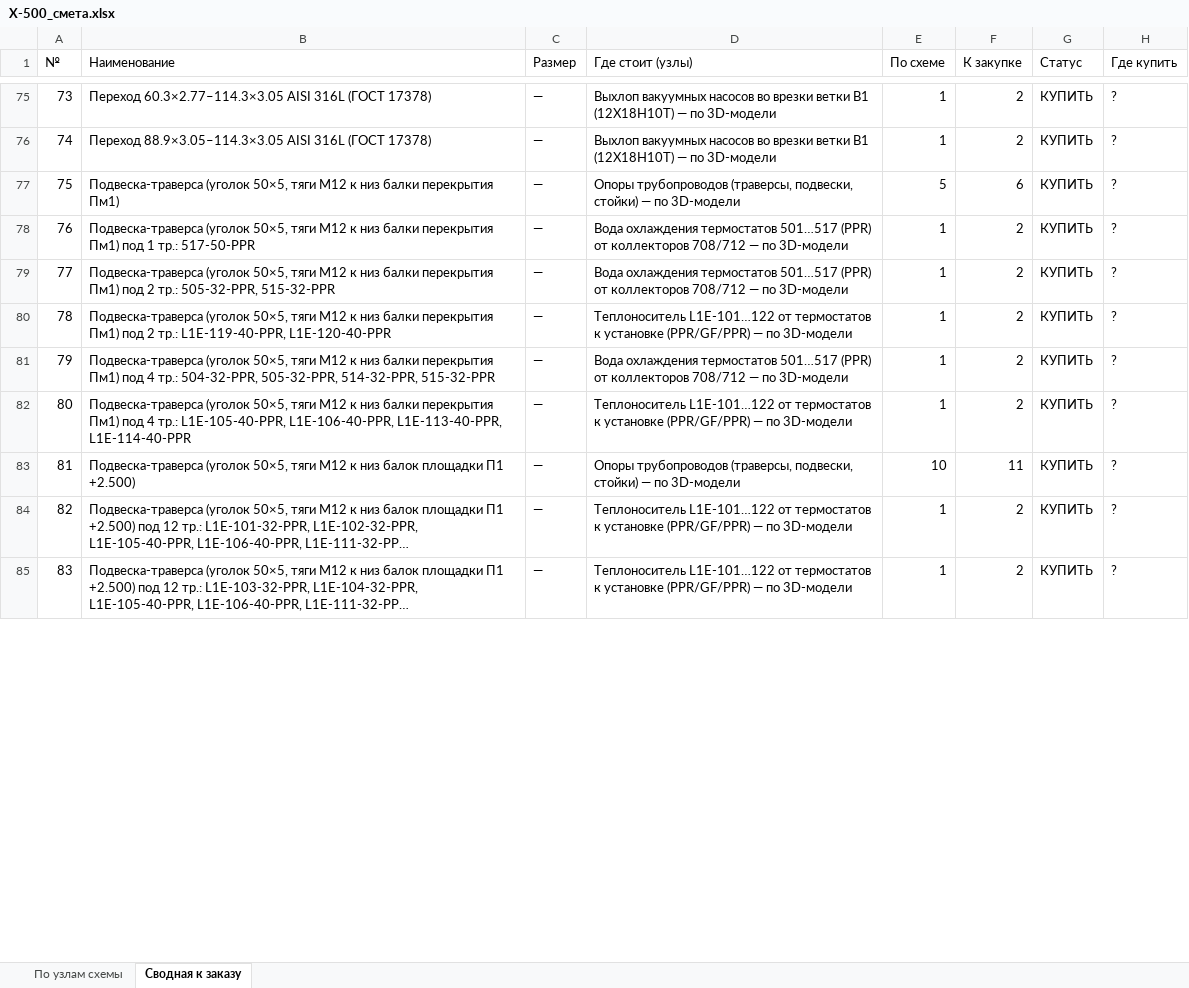
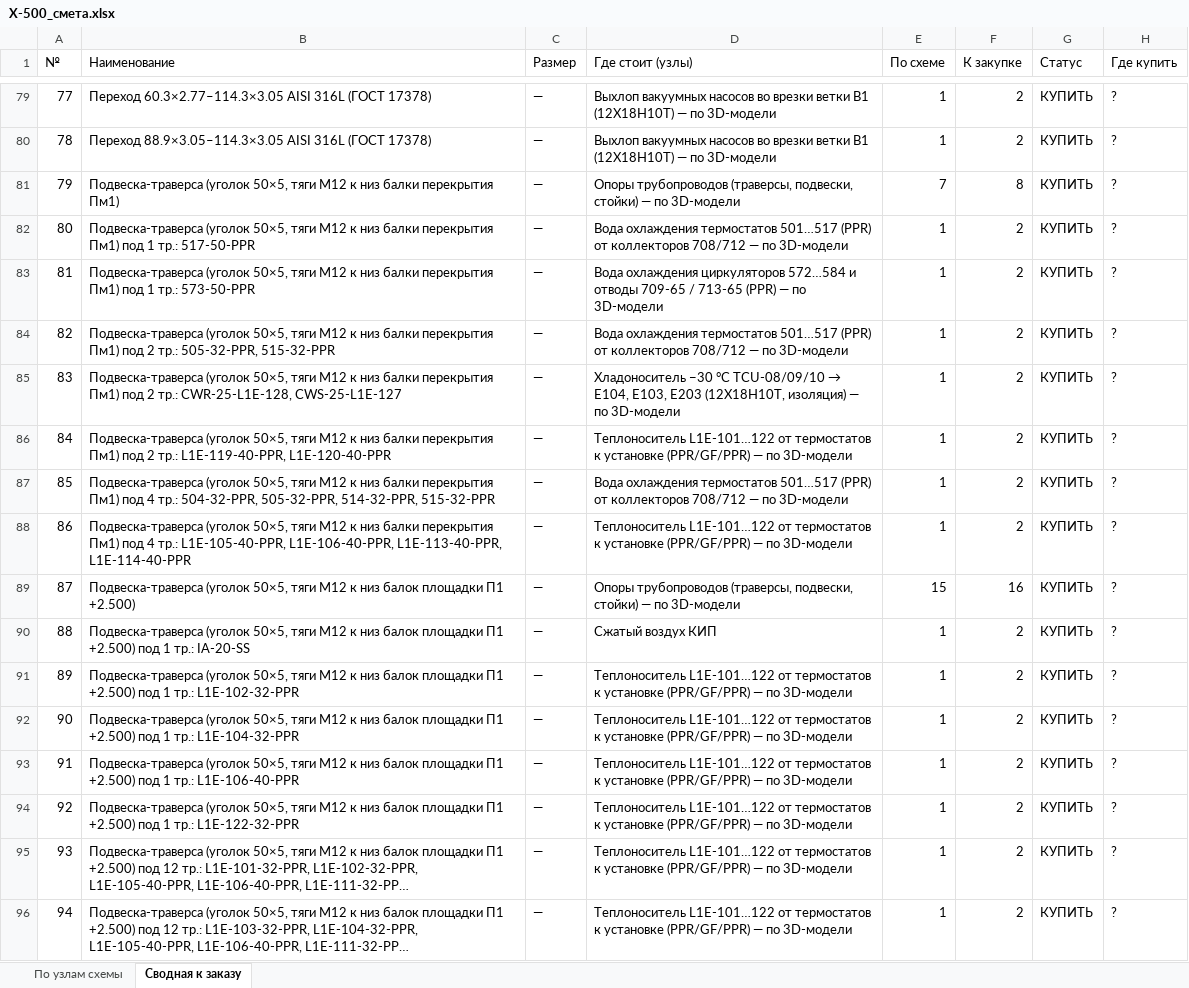
Before and after one commit to Elebra2005/claude, an Excel workbook: vydacha/X-500_18-10/X-500_смета.xlsx, sheet Сводная к заказу, drawn as a sheet; only a part is shown, gaps mark what is left out; long unchanged cells end in …; values as stored, in another font and other column widths than the file's, no cell formats; addresses are those after the commit; the diff covers the shown part only; the diff names each change by its address in the sheet, - before the commit and + after, or states it on an @@ line.

```diff
--- a/vydacha/X-500_18-10/X-500_смета.xlsx (sheet Сводная к заказу)
+++ b/vydacha/X-500_18-10/X-500_смета.xlsx (sheet Сводная к заказу)
@@ column A (№) renumbered from row 15 down @@
-E81 (По схеме): 5
+E81 (По схеме): 7
-F81 (К закупке): 6
+F81 (К закупке): 8
+row 83: 81 | Подвеска-траверса (уголок 50×5, тяги M12 к низ балки перекрытия Пм1) под 1 тр.: 573-50-PPR | — | Вода охлаждения циркуляторов 572…584 и отводы 709-65 / 713-65 (PPR) — по 3D-модели | 1 | 2 | КУПИТЬ | ?
+row 85: 83 | Подвеска-траверса (уголок 50×5, тяги M12 к низ балки перекрытия Пм1) под 2 тр.: CWR-25-L1E-128, CWS-25-L1E-127 | — | Хладоноситель −30 °C TCU-08/09/10 → E104, E103, E203 (12Х18Н10Т, изоляция) — по 3D-модели | 1 | 2 | КУПИТЬ | ?
-E89 (По схеме): 10
+E89 (По схеме): 15
-F89 (К закупке): 11
+F89 (К закупке): 16
+row 90: 88 | Подвеска-траверса (уголок 50×5, тяги M12 к низ балок площадки П1 +2.500) под 1 тр.: IA-20-SS | — | Сжатый воздух КИП | 1 | 2 | КУПИТЬ | ?
+row 91: 89 | Подвеска-траверса (уголок 50×5, тяги M12 к низ балок площадки П1 +2.500) под 1 тр.: L1E-102-32-PPR | — | Теплоноситель L1E-101…122 от термостатов к установке (PPR/GF/PPR) — по 3D-модели | 1 | 2 | КУПИТЬ | ?
+row 92: 90 | Подвеска-траверса (уголок 50×5, тяги M12 к низ балок площадки П1 +2.500) под 1 тр.: L1E-104-32-PPR | — | Теплоноситель L1E-101…122 от термостатов к установке (PPR/GF/PPR) — по 3D-модели | 1 | 2 | КУПИТЬ | ?
+row 93: 91 | Подвеска-траверса (уголок 50×5, тяги M12 к низ балок площадки П1 +2.500) под 1 тр.: L1E-106-40-PPR | — | Теплоноситель L1E-101…122 от термостатов к установке (PPR/GF/PPR) — по 3D-модели | 1 | 2 | КУПИТЬ | ?
+row 94: 92 | Подвеска-траверса (уголок 50×5, тяги M12 к низ балок площадки П1 +2.500) под 1 тр.: L1E-122-32-PPR | — | Теплоноситель L1E-101…122 от термостатов к установке (PPR/GF/PPR) — по 3D-модели | 1 | 2 | КУПИТЬ | ?
```
Also changed, not shown: 13 added rows, 23 removed rows and 49 edited cells elsewhere in this sheet, sheet По узлам схемы, cell formats, 10 other files.
